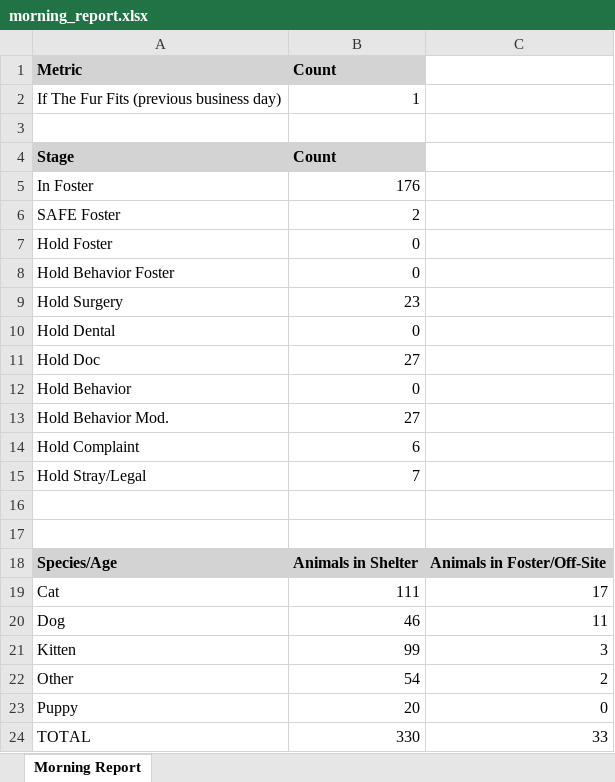
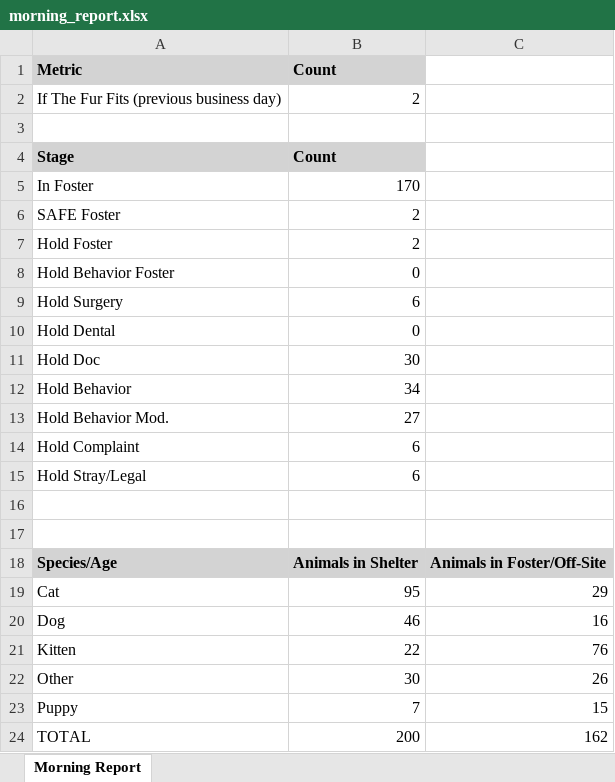
Before and after one commit to zsprowls/SPCAAutomation, an Excel workbook: MorningEmail/morning_report.xlsx, sheet Morning Report, drawn as a sheet; values as stored, in another font and other column widths than the file's, no borders; the diff names each change by its address in the sheet, - before the commit and + after, or states it on an @@ line.

Commit message:
Built morning email report generator - still missing intakes and outcomes

```diff
--- a/MorningEmail/morning_report.xlsx (sheet Morning Report)
+++ b/MorningEmail/morning_report.xlsx (sheet Morning Report)
-B2 (Count): 1
+B2 (Count): 2
-B5 (Count): 176
+B5 (Count): 170
-B7 (Count): 0
+B7 (Count): 2
-B9 (Count): 23
+B9 (Count): 6
-B11 (Count): 27
+B11 (Count): 30
-B12 (Count): 0
+B12 (Count): 34
-B15 (Count): 7
+B15 (Count): 6
-B19 (Count): 111
+B19 (Count): 95
-C19: 17
+C19: 29
-C20: 11
+C20: 16
-B21 (Count): 99
+B21 (Count): 22
-C21: 3
+C21: 76
-B22 (Count): 54
+B22 (Count): 30
-C22: 2
+C22: 26
-B23 (Count): 20
+B23 (Count): 7
-C23: 0
+C23: 15
-B24 (Count): 330
+B24 (Count): 200
-C24: 33
+C24: 162
```
Also changed, not shown: 4 other files.
